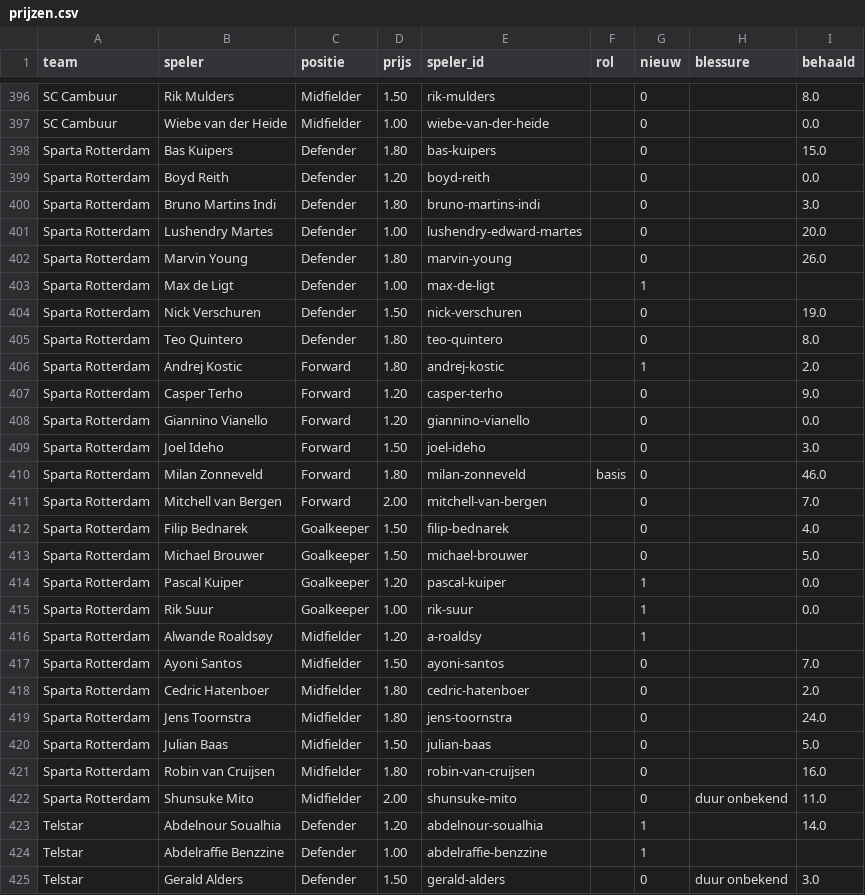
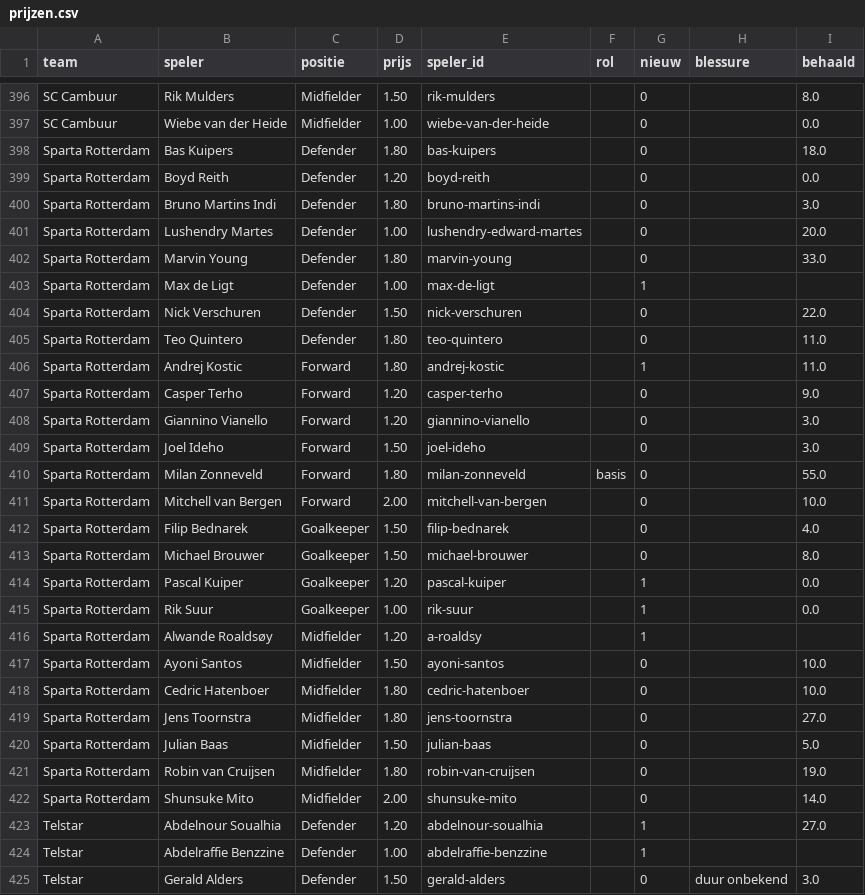
Before and after one commit to tajschneider/eredivisie-data-cvhj2027, a CSV file: prijzen.csv, drawn as a sheet; only a part is shown, gaps mark what is left out; the diff covers the shown part only.

```diff
--- a/prijzen.csv
+++ b/prijzen.csv
@@ -397,3 +397,3 @@ SC Cambuur,Rik Mulders,Midfielder,1.50,rik-mulders,,0,,8.0
 SC Cambuur,Wiebe van der Heide,Midfielder,1.00,wiebe-van-der-heide,,0,,0.0
-Sparta Rotterdam,Bas Kuipers,Defender,1.80,bas-kuipers,,0,,15.0
+Sparta Rotterdam,Bas Kuipers,Defender,1.80,bas-kuipers,,0,,18.0
 Sparta Rotterdam,Boyd Reith,Defender,1.20,boyd-reith,,0,,0.0
@@ -401,14 +401,14 @@ Sparta Rotterdam,Bruno Martins Indi,Defender,1.80,bruno-martins-indi,,0,,3.0
 Sparta Rotterdam,Lushendry Martes,Defender,1.00,lushendry-edward-martes,,0,,20.0
-Sparta Rotterdam,Marvin Young,Defender,1.80,marvin-young,,0,,26.0
+Sparta Rotterdam,Marvin Young,Defender,1.80,marvin-young,,0,,33.0
 Sparta Rotterdam,Max de Ligt,Defender,1.00,max-de-ligt,,1,,
-Sparta Rotterdam,Nick Verschuren,Defender,1.50,nick-verschuren,,0,,19.0
-Sparta Rotterdam,Teo Quintero,Defender,1.80,teo-quintero,,0,,8.0
-Sparta Rotterdam,Andrej Kostic,Forward,1.80,andrej-kostic,,1,,2.0
+Sparta Rotterdam,Nick Verschuren,Defender,1.50,nick-verschuren,,0,,22.0
+Sparta Rotterdam,Teo Quintero,Defender,1.80,teo-quintero,,0,,11.0
+Sparta Rotterdam,Andrej Kostic,Forward,1.80,andrej-kostic,,1,,11.0
 Sparta Rotterdam,Casper Terho,Forward,1.20,casper-terho,,0,,9.0
-Sparta Rotterdam,Giannino Vianello,Forward,1.20,giannino-vianello,,0,,0.0
+Sparta Rotterdam,Giannino Vianello,Forward,1.20,giannino-vianello,,0,,3.0
 Sparta Rotterdam,Joel Ideho,Forward,1.50,joel-ideho,,0,,3.0
-Sparta Rotterdam,Milan Zonneveld,Forward,1.80,milan-zonneveld,basis,0,,46.0
-Sparta Rotterdam,Mitchell van Bergen,Forward,2.00,mitchell-van-bergen,,0,,7.0
+Sparta Rotterdam,Milan Zonneveld,Forward,1.80,milan-zonneveld,basis,0,,55.0
+Sparta Rotterdam,Mitchell van Bergen,Forward,2.00,mitchell-van-bergen,,0,,10.0
 Sparta Rotterdam,Filip Bednarek,Goalkeeper,1.50,filip-bednarek,,0,,4.0
-Sparta Rotterdam,Michael Brouwer,Goalkeeper,1.50,michael-brouwer,,0,,5.0
+Sparta Rotterdam,Michael Brouwer,Goalkeeper,1.50,michael-brouwer,,0,,8.0
 Sparta Rotterdam,Pascal Kuiper,Goalkeeper,1.20,pascal-kuiper,,1,,0.0
@@ -416,9 +416,9 @@ Sparta Rotterdam,Rik Suur,Goalkeeper,1.00,rik-suur,,1,,0.0
 Sparta Rotterdam,Alwande Roaldsøy,Midfielder,1.20,a-roaldsy,,1,,
-Sparta Rotterdam,Ayoni Santos,Midfielder,1.50,ayoni-santos,,0,,7.0
-Sparta Rotterdam,Cedric Hatenboer,Midfielder,1.80,cedric-hatenboer,,0,,2.0
-Sparta Rotterdam,Jens Toornstra,Midfielder,1.80,jens-toornstra,,0,,24.0
+Sparta Rotterdam,Ayoni Santos,Midfielder,1.50,ayoni-santos,,0,,10.0
+Sparta Rotterdam,Cedric Hatenboer,Midfielder,1.80,cedric-hatenboer,,0,,10.0
+Sparta Rotterdam,Jens Toornstra,Midfielder,1.80,jens-toornstra,,0,,27.0
 Sparta Rotterdam,Julian Baas,Midfielder,1.50,julian-baas,,0,,5.0
-Sparta Rotterdam,Robin van Cruijsen,Midfielder,1.80,robin-van-cruijsen,,0,,16.0
-Sparta Rotterdam,Shunsuke Mito,Midfielder,2.00,shunsuke-mito,,0,duur onbekend,11.0
-Telstar,Abdelnour Soualhia,Defender,1.20,abdelnour-soualhia,,1,,14.0
+Sparta Rotterdam,Robin van Cruijsen,Midfielder,1.80,robin-van-cruijsen,,0,,19.0
+Sparta Rotterdam,Shunsuke Mito,Midfielder,2.00,shunsuke-mito,,0,,14.0
+Telstar,Abdelnour Soualhia,Defender,1.20,abdelnour-soualhia,,1,,27.0
 Telstar,Abdelraffie Benzzine,Defender,1.00,abdelraffie-benzzine,,1,,
```
Also changed, not shown: 147 edited cells elsewhere in this file, programma.csv, selectie.csv, 3 other files.
